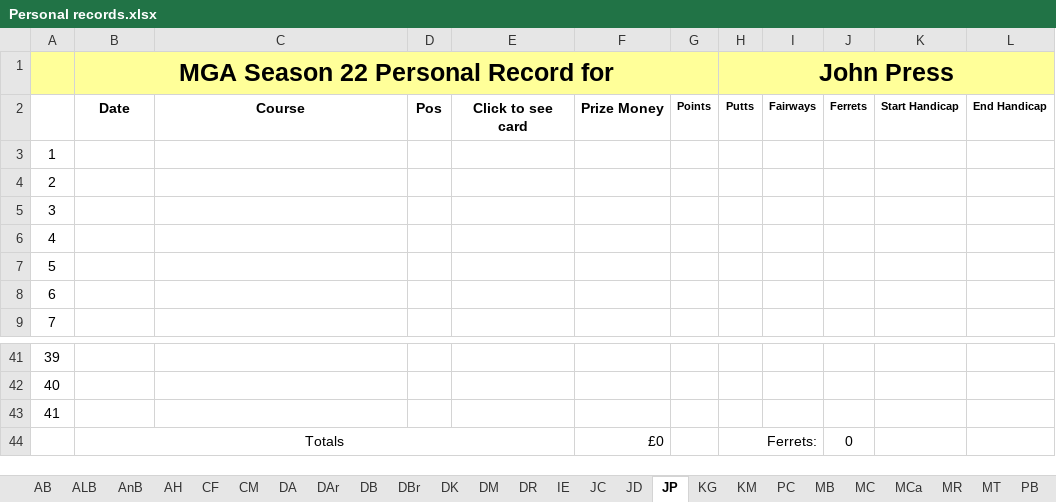
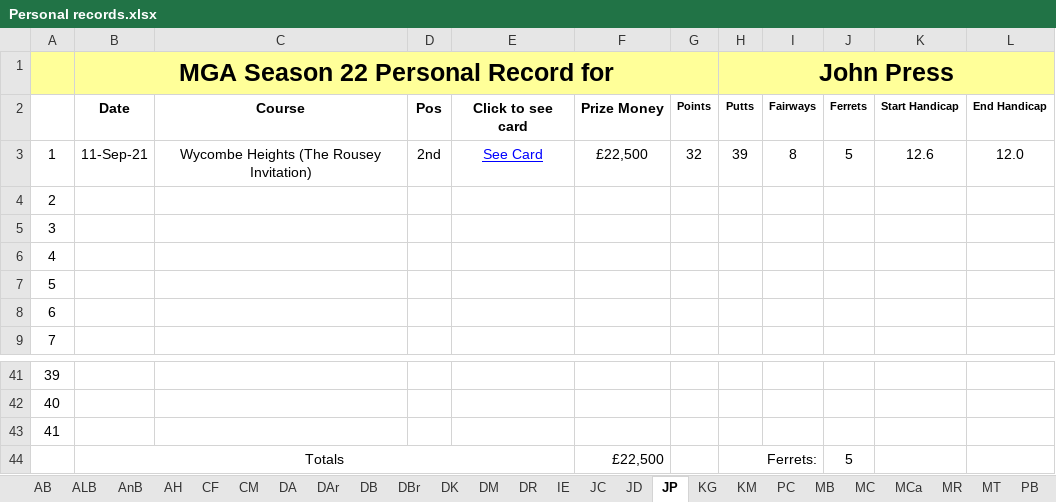
Before and after one commit to Melbage/melbagesite.github.io, an Excel workbook: mgatour/season22/Personal records.xlsx, sheet JP, drawn as a sheet; only a part is shown, gaps mark what is left out; values as stored, in another font and other column widths than the file's, no borders; the diff names each change by its address in the sheet, - before the commit and + after, or states it on an @@ line.

```diff
--- a/mgatour/season22/Personal records.xlsx (sheet JP)
+++ b/mgatour/season22/Personal records.xlsx (sheet JP)
-B3: (empty)
+B3: 11-Sep-21
-C3: (empty)
+C3: Wycombe Heights (The Rousey Invitation)
-D3: (empty)
+D3: 2nd
-E3: (empty)
+E3: See Card
-F3: (empty)
+F3: £22,500
-G3: (empty)
+G3: 32
-H3 (John Press): (empty)
+H3 (John Press): 39
-I3: (empty)
+I3: 8
-J3: (empty)
+J3: 5
-K3: (empty)
+K3: 12.6
-L3: (empty)
+L3: 12.0
-F44: £0
+F44: £22,500
-J44: 0
+J44: 5
```
Also changed, not shown: sheet DK, sheet MB, sheet AB, sheet JC, sheet PC, sheet ST, 4 more sheets, 22 other files.
